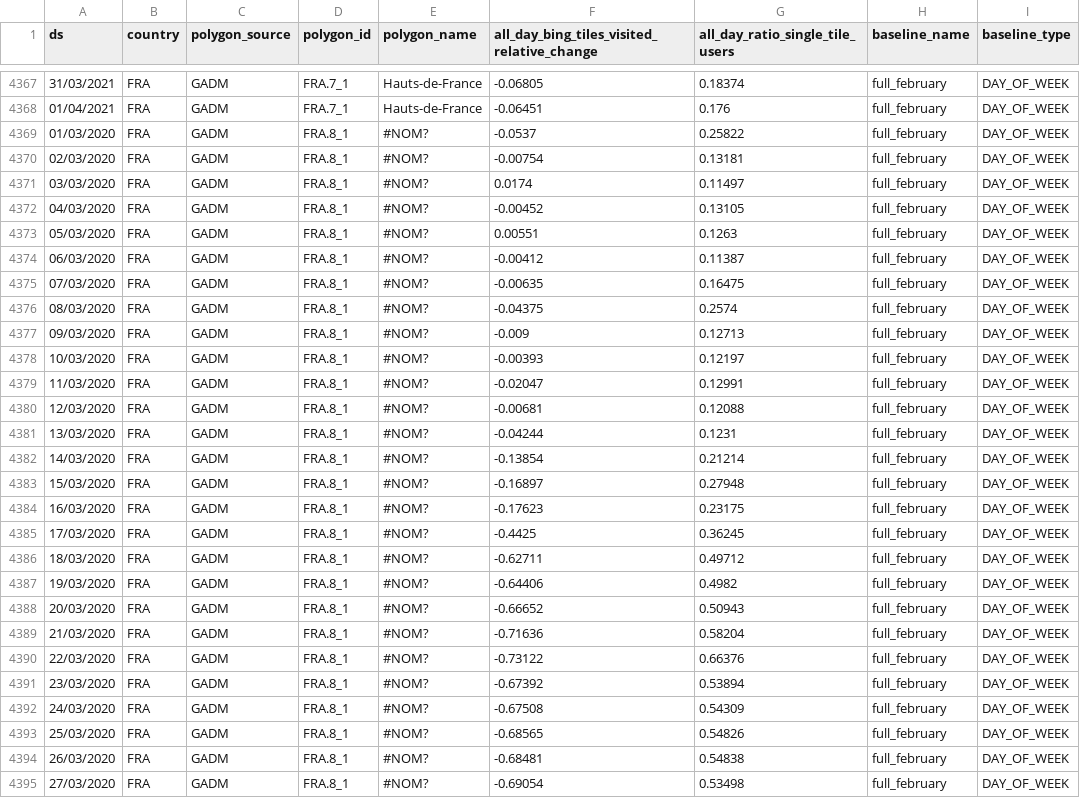
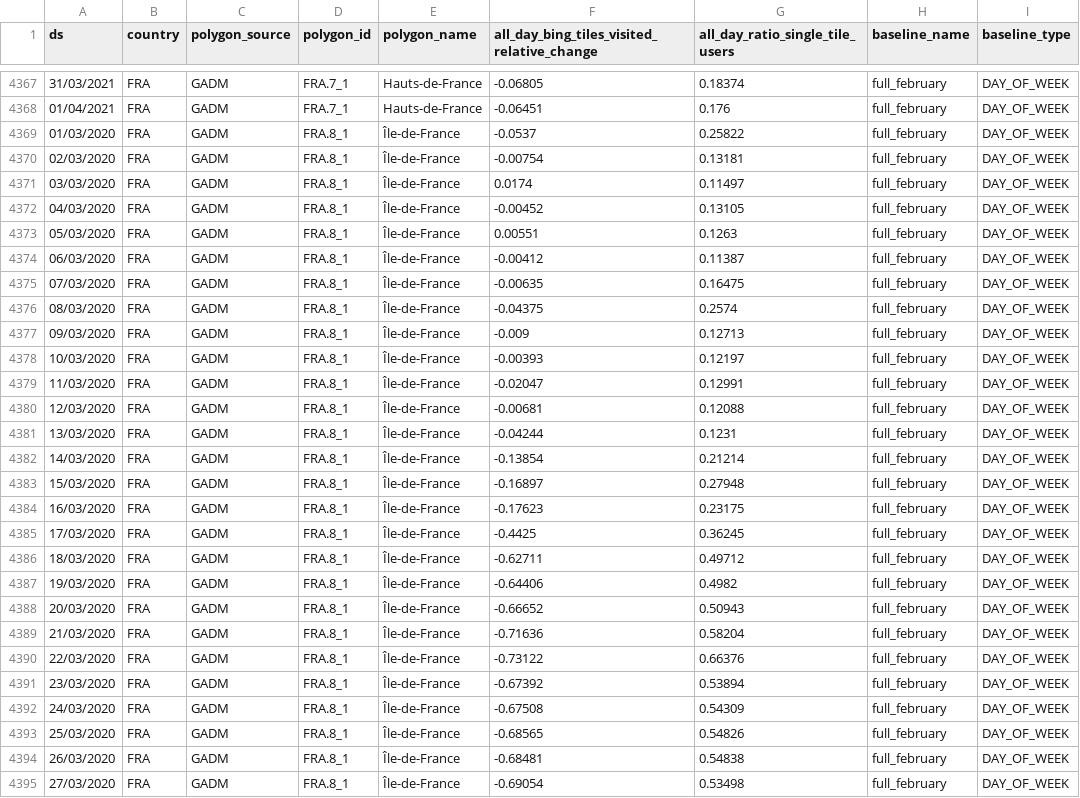
Before and after one commit to limiteinductive/covsco, a CSV file: data/train/mobility/fr/mouvement-range-FRA-final.csv, drawn as a sheet; only a part is shown, gaps mark what is left out; the diff covers the shown part only.

Commit message:
corrected_missing_data

```diff
--- a/data/train/mobility/fr/mouvement-range-FRA-final.csv
+++ b/data/train/mobility/fr/mouvement-range-FRA-final.csv
@@ -4368,28 +4368,28 @@ ds;country;polygon_source;polygon_id;polygon_name;all_day_bing_tiles_visited_rel
 01/04/2021;FRA;GADM;FRA.7_1;Hauts-de-France;-0.06451;0.176;full_february;DAY_OF_WEEK
-01/03/2020;FRA;GADM;FRA.8_1;#NOM?;-0.0537;0.25822;full_february;DAY_OF_WEEK
-02/03/2020;FRA;GADM;FRA.8_1;#NOM?;-0.00754;0.13181;full_february;DAY_OF_WEEK
-03/03/2020;FRA;GADM;FRA.8_1;#NOM?;0.0174;0.11497;full_february;DAY_OF_WEEK
-04/03/2020;FRA;GADM;FRA.8_1;#NOM?;-0.00452;0.13105;full_february;DAY_OF_WEEK
-05/03/2020;FRA;GADM;FRA.8_1;#NOM?;0.00551;0.1263;full_february;DAY_OF_WEEK
-06/03/2020;FRA;GADM;FRA.8_1;#NOM?;-0.00412;0.11387;full_february;DAY_OF_WEEK
-07/03/2020;FRA;GADM;FRA.8_1;#NOM?;-0.00635;0.16475;full_february;DAY_OF_WEEK
-08/03/2020;FRA;GADM;FRA.8_1;#NOM?;-0.04375;0.2574;full_february;DAY_OF_WEEK
-09/03/2020;FRA;GADM;FRA.8_1;#NOM?;-0.009;0.12713;full_february;DAY_OF_WEEK
-10/03/2020;FRA;GADM;FRA.8_1;#NOM?;-0.00393;0.12197;full_february;DAY_OF_WEEK
-11/03/2020;FRA;GADM;FRA.8_1;#NOM?;-0.02047;0.12991;full_february;DAY_OF_WEEK
-12/03/2020;FRA;GADM;FRA.8_1;#NOM?;-0.00681;0.12088;full_february;DAY_OF_WEEK
-13/03/2020;FRA;GADM;FRA.8_1;#NOM?;-0.04244;0.1231;full_february;DAY_OF_WEEK
-14/03/2020;FRA;GADM;FRA.8_1;#NOM?;-0.13854;0.21214;full_february;DAY_OF_WEEK
-15/03/2020;FRA;GADM;FRA.8_1;#NOM?;-0.16897;0.27948;full_february;DAY_OF_WEEK
-16/03/2020;FRA;GADM;FRA.8_1;#NOM?;-0.17623;0.23175;full_february;DAY_OF_WEEK
-17/03/2020;FRA;GADM;FRA.8_1;#NOM?;-0.4425;0.36245;full_february;DAY_OF_WEEK
-18/03/2020;FRA;GADM;FRA.8_1;#NOM?;-0.62711;0.49712;full_february;DAY_OF_WEEK
-19/03/2020;FRA;GADM;FRA.8_1;#NOM?;-0.64406;0.4982;full_february;DAY_OF_WEEK
-20/03/2020;FRA;GADM;FRA.8_1;#NOM?;-0.66652;0.50943;full_february;DAY_OF_WEEK
-21/03/2020;FRA;GADM;FRA.8_1;#NOM?;-0.71636;0.58204;full_february;DAY_OF_WEEK
-22/03/2020;FRA;GADM;FRA.8_1;#NOM?;-0.73122;0.66376;full_february;DAY_OF_WEEK
-23/03/2020;FRA;GADM;FRA.8_1;#NOM?;-0.67392;0.53894;full_february;DAY_OF_WEEK
-24/03/2020;FRA;GADM;FRA.8_1;#NOM?;-0.67508;0.54309;full_february;DAY_OF_WEEK
-25/03/2020;FRA;GADM;FRA.8_1;#NOM?;-0.68565;0.54826;full_february;DAY_OF_WEEK
-26/03/2020;FRA;GADM;FRA.8_1;#NOM?;-0.68481;0.54838;full_february;DAY_OF_WEEK
-27/03/2020;FRA;GADM;FRA.8_1;#NOM?;-0.69054;0.53498;full_february;DAY_OF_WEEK
+01/03/2020;FRA;GADM;FRA.8_1;Île-de-France;-0.0537;0.25822;full_february;DAY_OF_WEEK
+02/03/2020;FRA;GADM;FRA.8_1;Île-de-France;-0.00754;0.13181;full_february;DAY_OF_WEEK
+03/03/2020;FRA;GADM;FRA.8_1;Île-de-France;0.0174;0.11497;full_february;DAY_OF_WEEK
+04/03/2020;FRA;GADM;FRA.8_1;Île-de-France;-0.00452;0.13105;full_february;DAY_OF_WEEK
+05/03/2020;FRA;GADM;FRA.8_1;Île-de-France;0.00551;0.1263;full_february;DAY_OF_WEEK
+06/03/2020;FRA;GADM;FRA.8_1;Île-de-France;-0.00412;0.11387;full_february;DAY_OF_WEEK
+07/03/2020;FRA;GADM;FRA.8_1;Île-de-France;-0.00635;0.16475;full_february;DAY_OF_WEEK
+08/03/2020;FRA;GADM;FRA.8_1;Île-de-France;-0.04375;0.2574;full_february;DAY_OF_WEEK
+09/03/2020;FRA;GADM;FRA.8_1;Île-de-France;-0.009;0.12713;full_february;DAY_OF_WEEK
+10/03/2020;FRA;GADM;FRA.8_1;Île-de-France;-0.00393;0.12197;full_february;DAY_OF_WEEK
+11/03/2020;FRA;GADM;FRA.8_1;Île-de-France;-0.02047;0.12991;full_february;DAY_OF_WEEK
+12/03/2020;FRA;GADM;FRA.8_1;Île-de-France;-0.00681;0.12088;full_february;DAY_OF_WEEK
+13/03/2020;FRA;GADM;FRA.8_1;Île-de-France;-0.04244;0.1231;full_february;DAY_OF_WEEK
+14/03/2020;FRA;GADM;FRA.8_1;Île-de-France;-0.13854;0.21214;full_february;DAY_OF_WEEK
+15/03/2020;FRA;GADM;FRA.8_1;Île-de-France;-0.16897;0.27948;full_february;DAY_OF_WEEK
+16/03/2020;FRA;GADM;FRA.8_1;Île-de-France;-0.17623;0.23175;full_february;DAY_OF_WEEK
+17/03/2020;FRA;GADM;FRA.8_1;Île-de-France;-0.4425;0.36245;full_february;DAY_OF_WEEK
+18/03/2020;FRA;GADM;FRA.8_1;Île-de-France;-0.62711;0.49712;full_february;DAY_OF_WEEK
+19/03/2020;FRA;GADM;FRA.8_1;Île-de-France;-0.64406;0.4982;full_february;DAY_OF_WEEK
+20/03/2020;FRA;GADM;FRA.8_1;Île-de-France;-0.66652;0.50943;full_february;DAY_OF_WEEK
+21/03/2020;FRA;GADM;FRA.8_1;Île-de-France;-0.71636;0.58204;full_february;DAY_OF_WEEK
+22/03/2020;FRA;GADM;FRA.8_1;Île-de-France;-0.73122;0.66376;full_february;DAY_OF_WEEK
+23/03/2020;FRA;GADM;FRA.8_1;Île-de-France;-0.67392;0.53894;full_february;DAY_OF_WEEK
+24/03/2020;FRA;GADM;FRA.8_1;Île-de-France;-0.67508;0.54309;full_february;DAY_OF_WEEK
+25/03/2020;FRA;GADM;FRA.8_1;Île-de-France;-0.68565;0.54826;full_february;DAY_OF_WEEK
+26/03/2020;FRA;GADM;FRA.8_1;Île-de-France;-0.68481;0.54838;full_february;DAY_OF_WEEK
+27/03/2020;FRA;GADM;FRA.8_1;Île-de-France;-0.69054;0.53498;full_february;DAY_OF_WEEK
```
Also changed, not shown: 154 edited cells elsewhere in this file, data/train/pop/fr/departements-francais.csv, data/train/pop/fr/regions_departements.csv, 3 other files.
